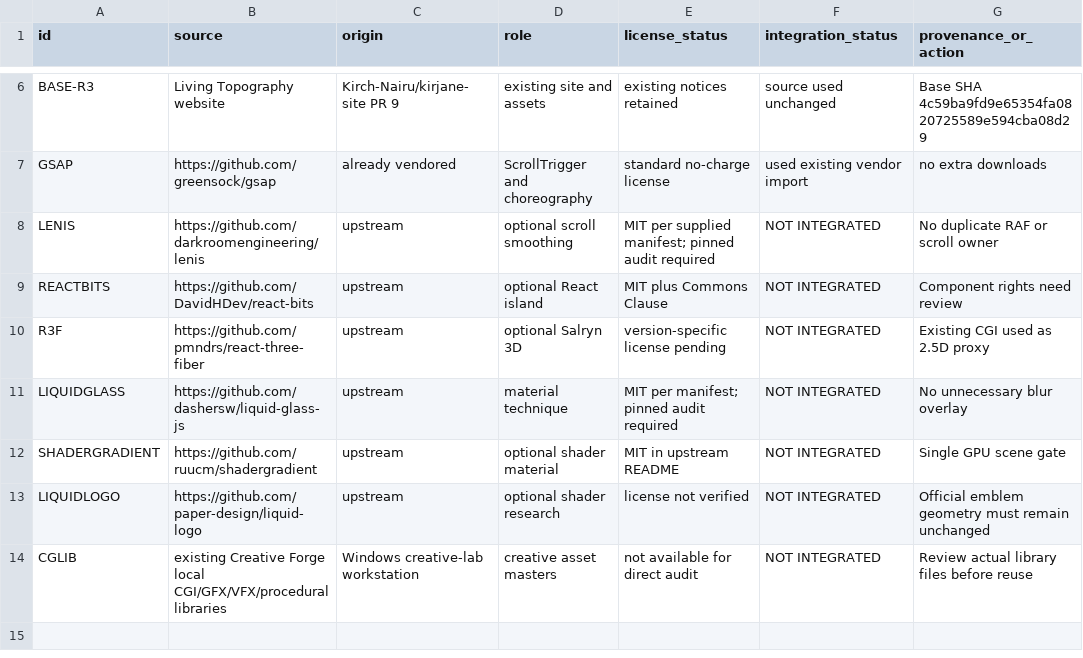
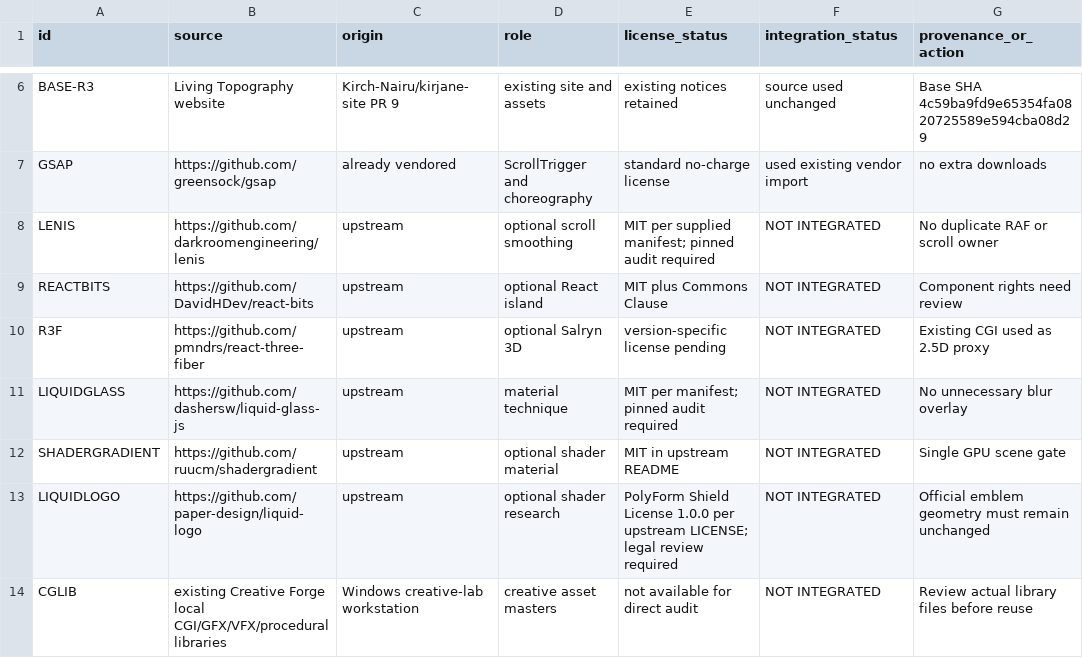
Before and after one commit to Kirch-Nairu/kirjane-site, a CSV file: docs/MOTION_SOURCE_REGISTRY_R1.csv, drawn as a sheet; only a part is shown, gaps mark what is left out.

Commit message:
docs(licenses): record Liquid Logo upstream PolyForm Shield license

```diff
--- a/docs/MOTION_SOURCE_REGISTRY_R1.csv
+++ b/docs/MOTION_SOURCE_REGISTRY_R1.csv
@@ -12,3 +12,3 @@ LIQUIDGLASS,https://github.com/dashersw/liquid-glass-js,upstream,material techni
 SHADERGRADIENT,https://github.com/ruucm/shadergradient,upstream,optional shader material,MIT in upstream README,NOT INTEGRATED,Single GPU scene gate
-LIQUIDLOGO,https://github.com/paper-design/liquid-logo,upstream,optional shader research,license not verified,NOT INTEGRATED,Official emblem geometry must remain unchanged
+LIQUIDLOGO,https://github.com/paper-design/liquid-logo,upstream,optional shader research,PolyForm Shield License 1.0.0 per upstream LICENSE; legal review required,NOT INTEGRATED,Official emblem geometry must remain unchanged
 CGLIB,existing Creative Forge local CGI/GFX/VFX/procedural libraries,Windows creative-lab workstation,creative asset masters,not available for direct audit,NOT INTEGRATED,Review actual library files before reuse
```
